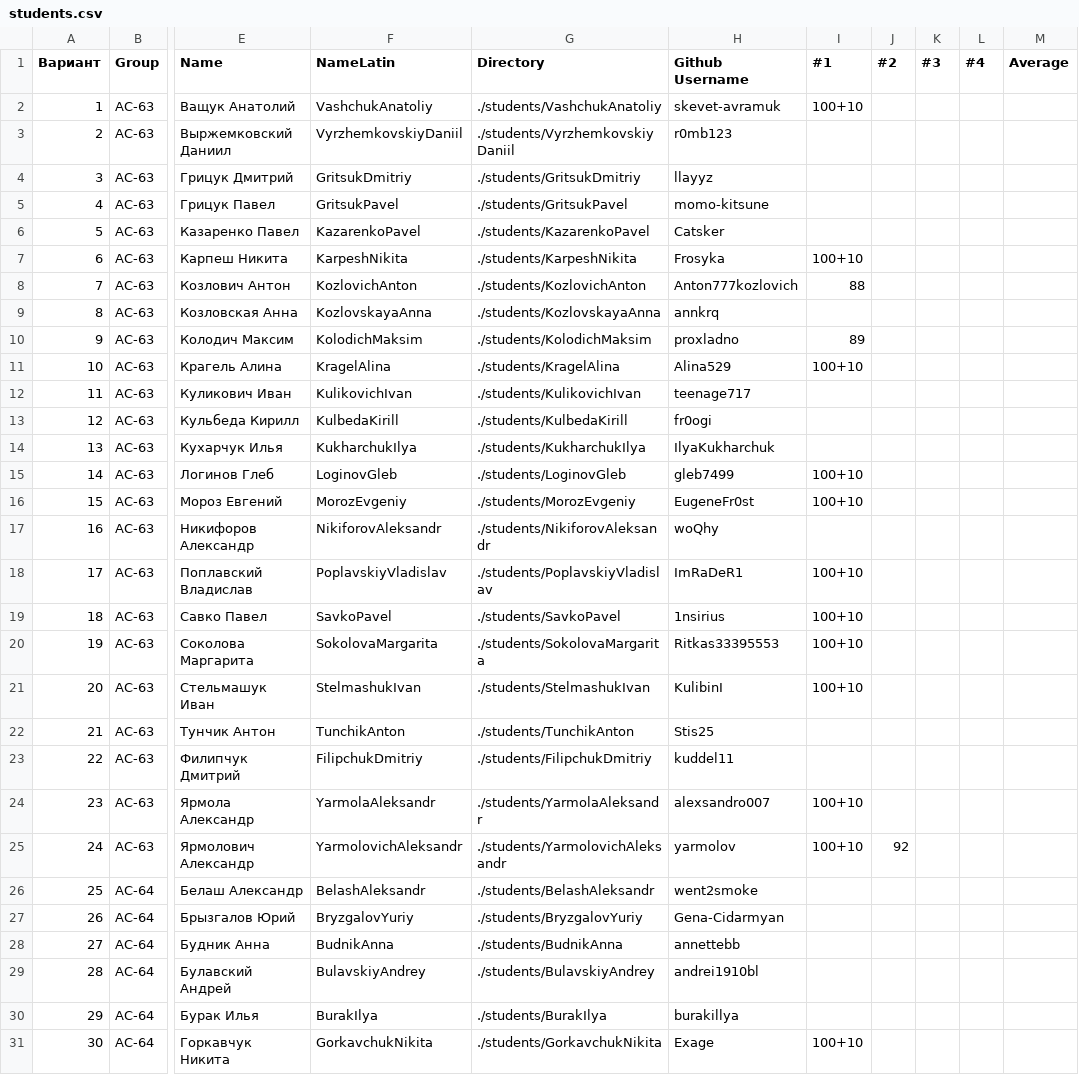
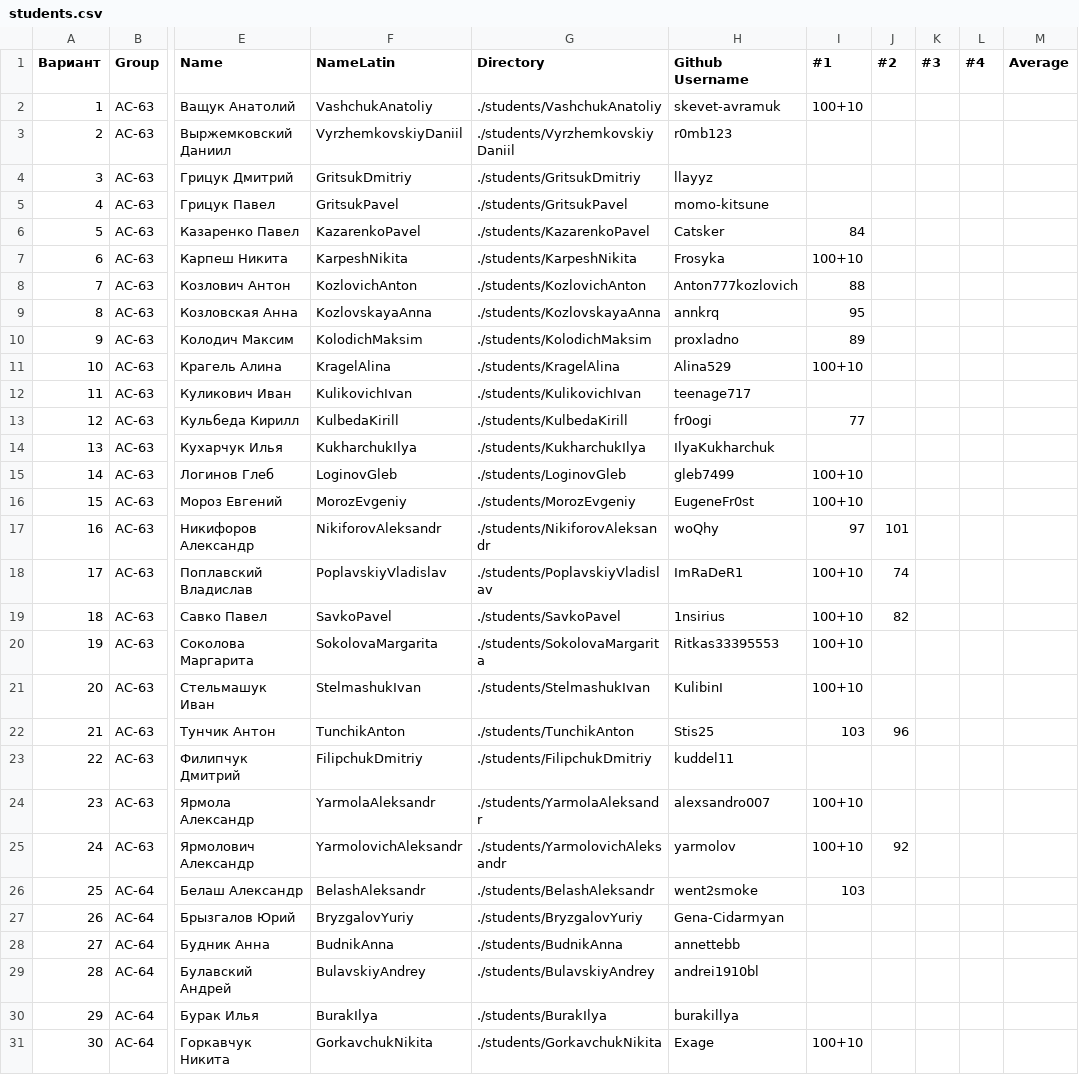
Before and after one commit to gleb7499/RSiOT-2025, a CSV file: students/students.csv, drawn as a sheet; only a part is shown, gaps mark what is left out; the diff covers the shown part only; the diff names each change by its address in the sheet, - before the commit and + after, or states it on an @@ line.

```diff
--- a/students/students.csv
+++ b/students/students.csv
-I6 (#1): (empty)
+I6 (#1): 84
-I9 (#1): (empty)
+I9 (#1): 95
-I13 (#1): (empty)
+I13 (#1): 77
-I17 (#1): (empty)
+I17 (#1): 97
-J17 (#2): (empty)
+J17 (#2): 101
-J18 (#2): (empty)
+J18 (#2): 74
-J19 (#2): (empty)
+J19 (#2): 82
-I22 (#1): (empty)
+I22 (#1): 103
-J22 (#2): (empty)
+J22 (#2): 96
-I26 (#1): (empty)
+I26 (#1): 103
```
Also changed, not shown: 4 edited cells elsewhere in this file, 1 other file.
